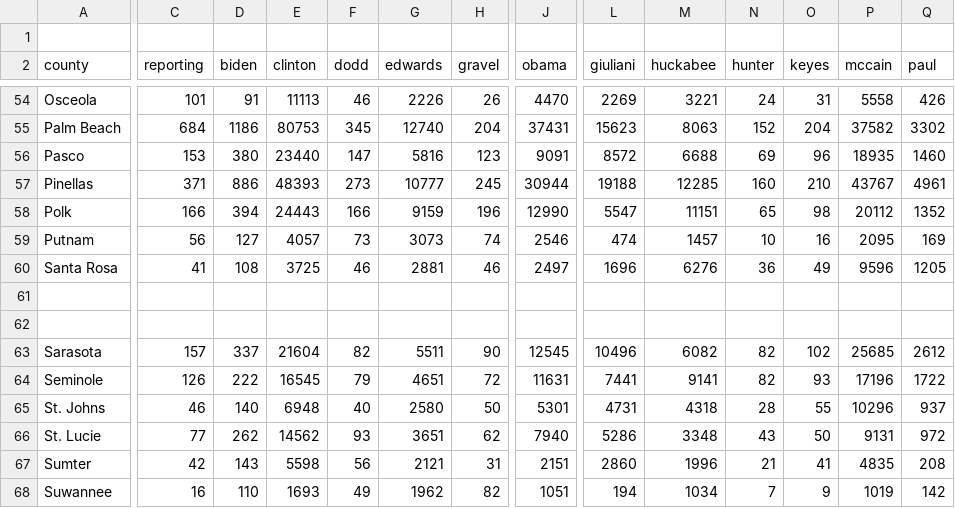
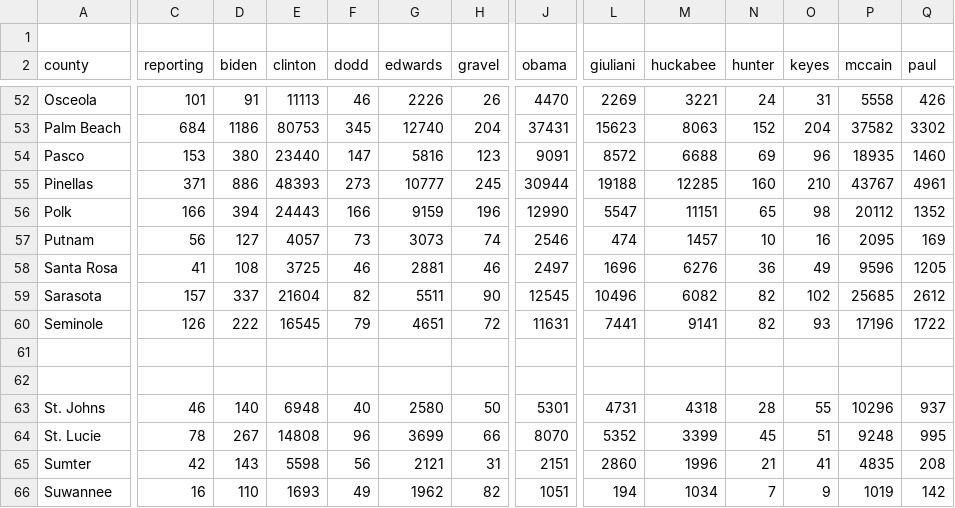
Before and after one commit to googlearchive/js-v2-samples, a CSV file: elections/2008/primary/states/fl/fl_text_output_for_mapping.csv, drawn as a sheet; only a part is shown, gaps mark what is left out; addresses are those after the commit; the diff covers the shown part only; the diff names each change by its address in the sheet, - before the commit and + after, or states it on an @@ line.

```diff
--- a/elections/2008/primary/states/fl/fl_text_output_for_mapping.csv
+++ b/elections/2008/primary/states/fl/fl_text_output_for_mapping.csv
@@ row 63 moved to row 59: Sarasota @@
@@ row 64 moved to row 60: Seminole @@
-C64 (reporting): 77
+C64 (reporting): 78
-D64 (biden): 262
+D64 (biden): 267
-E64 (clinton): 14562
+E64 (clinton): 14808
-F64 (dodd): 93
+F64 (dodd): 96
-G64 (edwards): 3651
+G64 (edwards): 3699
-H64 (gravel): 62
+H64 (gravel): 66
-J64 (obama): 7940
+J64 (obama): 8070
-L64 (giuliani): 5286
+L64 (giuliani): 5352
-M64 (huckabee): 3348
+M64 (huckabee): 3399
-N64 (hunter): 43
+N64 (hunter): 45
-O64 (keyes): 50
+O64 (keyes): 51
-P64 (mccain): 9131
+P64 (mccain): 9248
-Q64 (paul): 972
+Q64 (paul): 995
```
Also changed, not shown: 2 removed rows and 28 edited cells elsewhere in this file, 2 other files.
